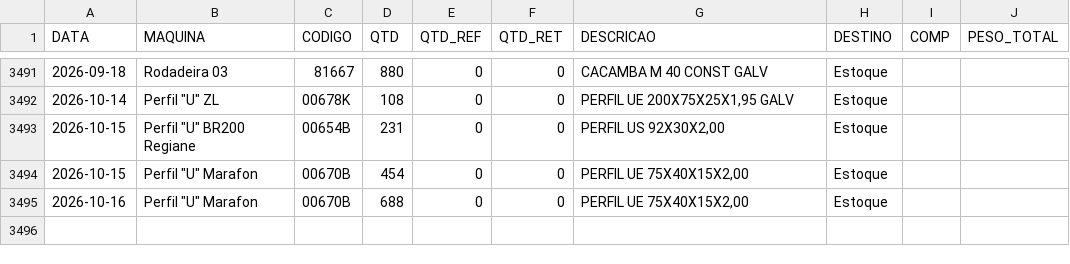
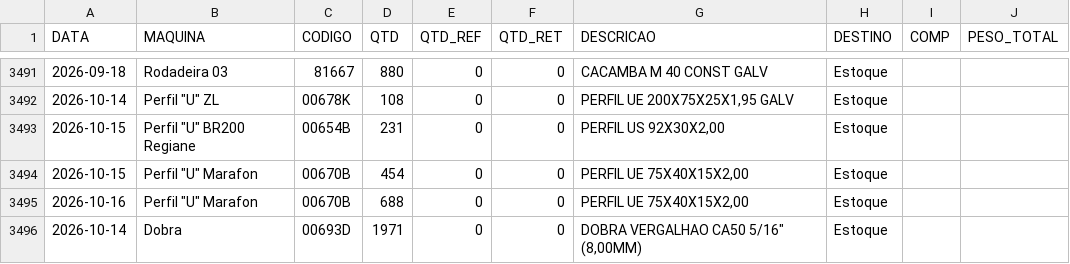
Before and after one commit to serginhonem-pixel/oeemetalosa, a CSV file: data-import/import_producao.csv, drawn as a sheet; only a part is shown, gaps mark what is left out; the diff names each change by its address in the sheet, - before the commit and + after, or states it on an @@ line.

```diff
--- a/data-import/import_producao.csv
+++ b/data-import/import_producao.csv
+row 3496: 2026-10-14 | Dobra | 00693D | 1971 | 0 | 0 | DOBRA VERGALHAO CA50 5/16" (8,00MM) | Estoque
```
Also changed, not shown: 2 other files.
